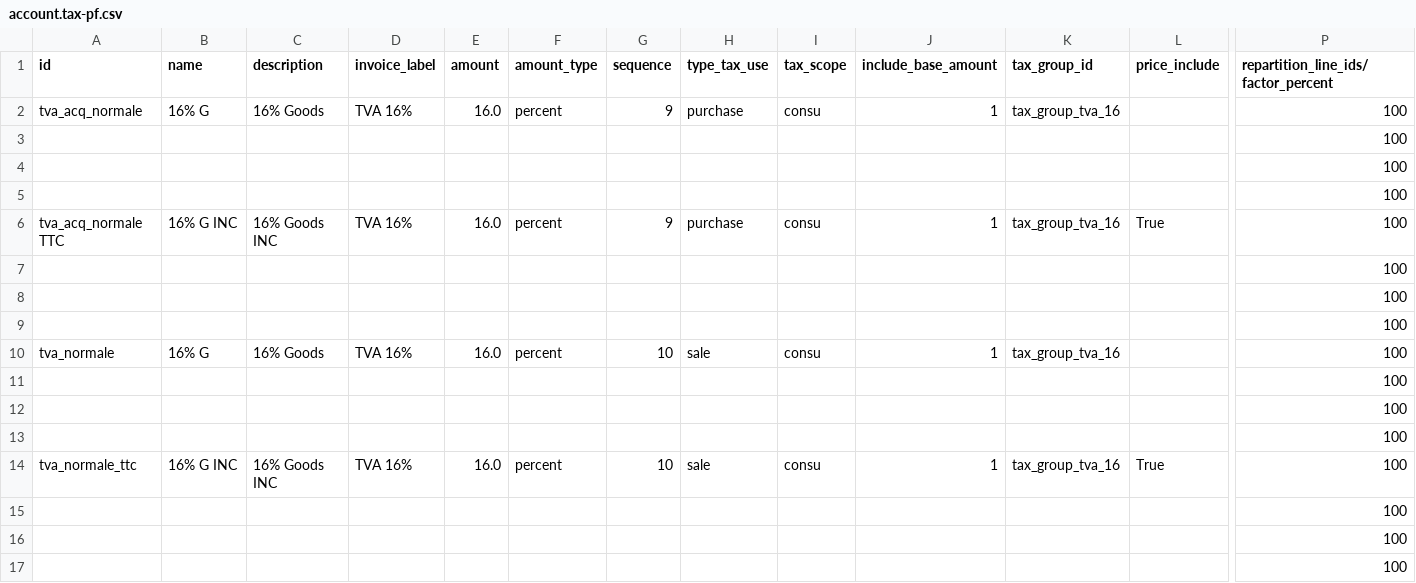
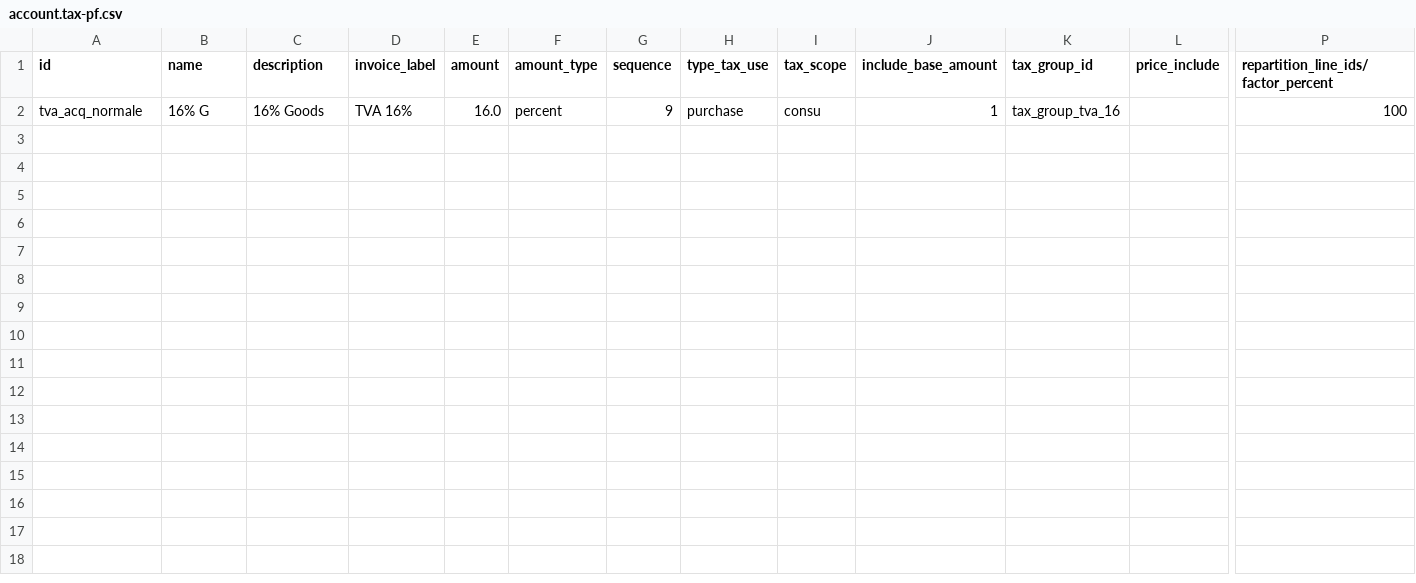
Before and after one commit to jburckel/l10n_pf, a CSV file: data/template/account.tax-pf.csv, drawn as a sheet; only a part is shown, gaps mark what is left out; rows hold the shown columns only; the diff names each change by its address in the sheet, - before the commit and + after, or states it on an @@ line.

```diff
--- a/data/template/account.tax-pf.csv
+++ b/data/template/account.tax-pf.csv
-row 3:  |  |  |  |  |  |  |  |  |  |  |  | 100
-row 4:  |  |  |  |  |  |  |  |  |  |  |  | 100
-row 5:  |  |  |  |  |  |  |  |  |  |  |  | 100
-row 6: tva_acq_normale TTC | 16% G INC | 16% Goods INC | TVA 16% | 16.0 | percent | 9 | purchase | consu | 1 | tax_group_tva_16 | True | 100
-row 7:  |  |  |  |  |  |  |  |  |  |  |  | 100
-row 8:  |  |  |  |  |  |  |  |  |  |  |  | 100
-row 9:  |  |  |  |  |  |  |  |  |  |  |  | 100
-row 10: tva_normale | 16% G | 16% Goods | TVA 16% | 16.0 | percent | 10 | sale | consu | 1 | tax_group_tva_16 |  | 100
-row 11:  |  |  |  |  |  |  |  |  |  |  |  | 100
-row 12:  |  |  |  |  |  |  |  |  |  |  |  | 100
-row 13:  |  |  |  |  |  |  |  |  |  |  |  | 100
-row 14: tva_normale_ttc | 16% G INC | 16% Goods INC | TVA 16% | 16.0 | percent | 10 | sale | consu | 1 | tax_group_tva_16 | True | 100
-row 15:  |  |  |  |  |  |  |  |  |  |  |  | 100
-row 16:  |  |  |  |  |  |  |  |  |  |  |  | 100
-row 17:  |  |  |  |  |  |  |  |  |  |  |  | 100
```
